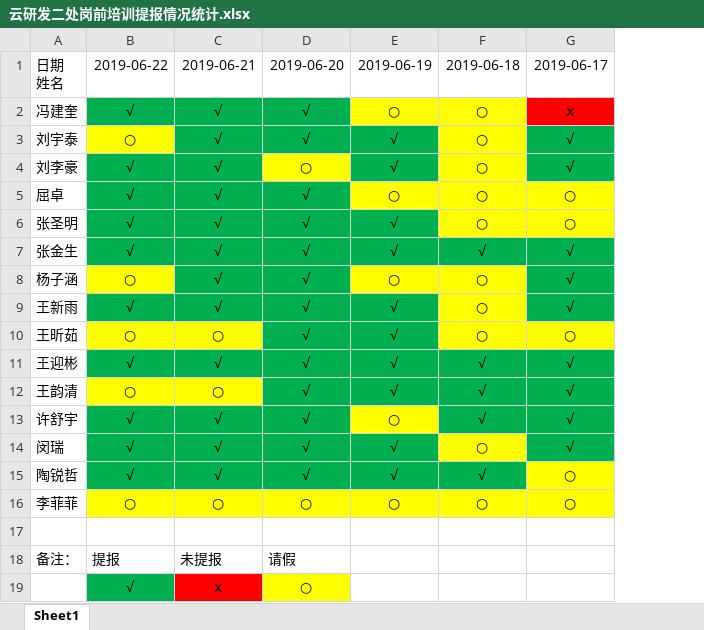
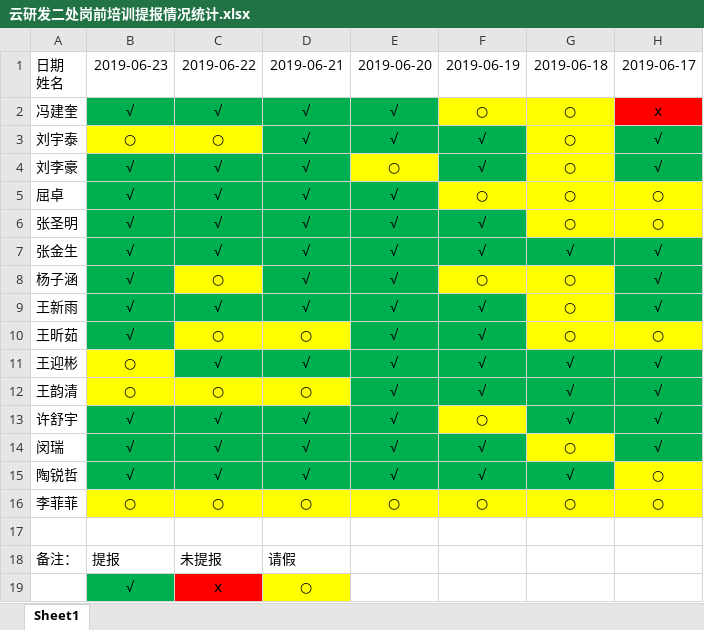
Before and after one commit to inspurcloudgroup/rd2, an Excel workbook: 云研发二处岗前培训提报情况统计.xlsx, sheet Sheet1, drawn as a sheet; only a part is shown; values as stored, in another font and other column widths than the file's, no borders; addresses are those after the commit; the diff names each change by its address in the sheet, - before the commit and + after, or states it on an @@ line.

Commit message:
统计6.23提报情况

```diff
--- a/云研发二处岗前培训提报情况统计.xlsx (sheet Sheet1)
+++ b/云研发二处岗前培训提报情况统计.xlsx (sheet Sheet1)
+column D, rows 1-19: 2019-06-21 | √ | √ | √ | √ | √ | √ | √ | √ | ○ | √ | ○ | √ | √ | √ | ○ |  | 请假 | ○
-B1: 2019-06-22
+B1: 2019-06-23
-C1: 2019-06-21
+C1: 2019-06-22
-C3: √
+C3: ○
-C3 fill: #00B050
+C3 fill: #FFFF00
-B8: ○
+B8: √
-B8 fill: #FFFF00
+B8 fill: #00B050
-C8: √
+C8: ○
-C8 fill: #00B050
+C8 fill: #FFFF00
-B10: ○
+B10: √
-B10 fill: #FFFF00
+B10 fill: #00B050
-B11: √
+B11: ○
-B11 fill: #00B050
+B11 fill: #FFFF00
-E18: 请假
+E18: (empty)
-E19: ○
+E19: (empty)
-E19 fill: #FFFF00
+E19 fill: none
```
